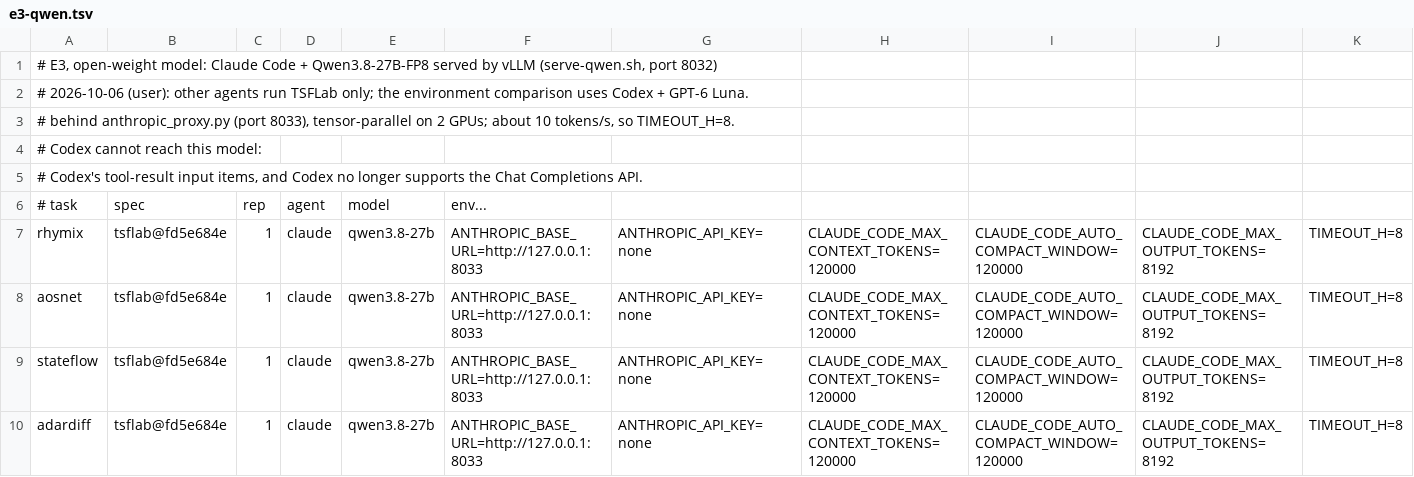
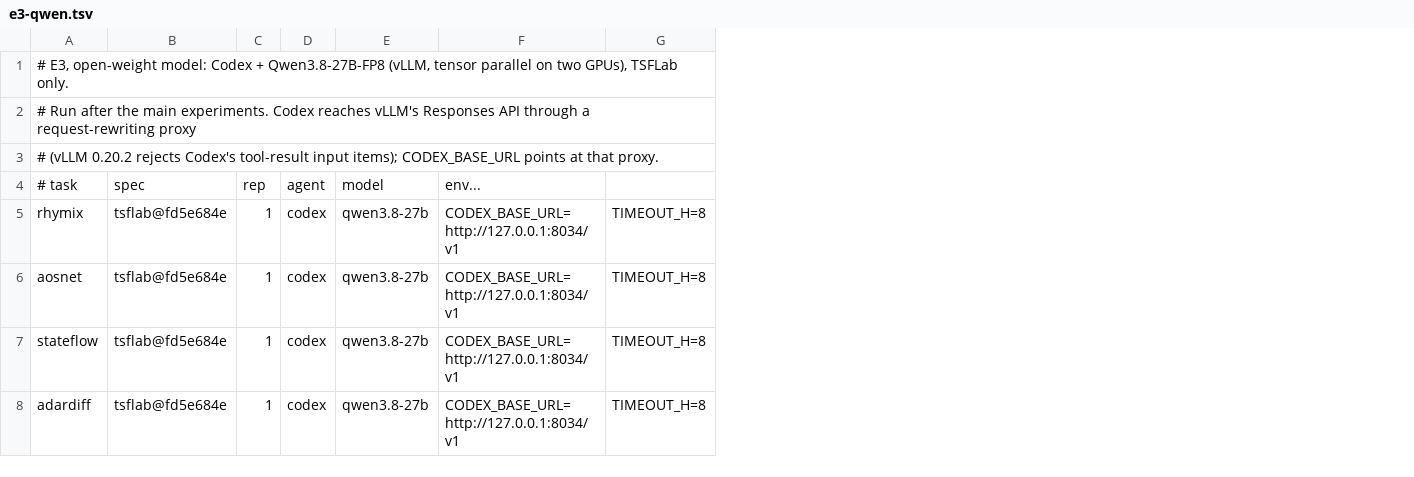
Before and after one commit to Diaugeia/TSFLab, a TSV file: experiments/agent-cost/jobs/e3-qwen.tsv, drawn as a sheet; only a part is shown; removed rows and columns are numbered as before the commit, all else as after; the diff names each change by its address in the sheet, - before the commit and + after, or states it on an @@ line.

Commit message:
agent-cost: E3 Qwen pair is Codex + Qwen (TSFLab only, 10 sessions)

```diff
--- a/experiments/agent-cost/jobs/e3-qwen.tsv
+++ b/experiments/agent-cost/jobs/e3-qwen.tsv
-column D, rows 6-10: agent | claude | claude | claude | claude
+column D, rows 4-8: agent | codex | codex | codex | codex
-column F, rows 6-10: env... | ANTHROPIC_BASE_URL=http://127.0.0.1:8033 | ANTHROPIC_BASE_URL=http://127.0.0.1:8033 | ANTHROPIC_BASE_URL=http://127.0.0.1:8033 | ANTHROPIC_BASE_URL=http://127.0.0.1:8033
-column G, rows 7-10: all ANTHROPIC_API_KEY=none
-column H, rows 7-10: all CLAUDE_CODE_MAX_CONTEXT_TOKENS=120000
-column I, rows 7-10: all CLAUDE_CODE_AUTO_COMPACT_WINDOW=120000
-column J, rows 7-10: all CLAUDE_CODE_MAX_OUTPUT_TOKENS=8192
+column F, rows 4-8: env... | CODEX_BASE_URL=http://127.0.0.1:8034/v1 | CODEX_BASE_URL=http://127.0.0.1:8034/v1 | CODEX_BASE_URL=http://127.0.0.1:8034/v1 | CODEX_BASE_URL=http://127.0.0.1:8034/v1
-A1: …open-weight model: Claude Code + Qwen3.8-27B-FP8 served by vLLM (serve-qwen.sh, port 8032)
+A1: …open-weight model: Codex + Qwen3.8-27B-FP8 (vLLM, tensor parallel on two GPUs), TSFLab only.
-A2: # 2026-10-06 (user): other agents run TSFLab only; the environment comparison uses Codex + GPT-6 Luna.
+A2: # Run after the main experiments. Codex reaches vLLM's Responses API through a request-rewriting proxy
-A3: # behind anthropic_proxy.py (port 8033), tensor-parallel on 2 GPUs; about 10 tokens/s, so TIMEOUT_H=8.
+A3: # (vLLM 0.20.2 rejects Codex's tool-result input items); CODEX_BASE_URL points at that proxy.
-row 4: # Codex cannot reach this model:
-row 5: # Codex's tool-result input items, and Codex no longer supports the Chat Completions API.
```
